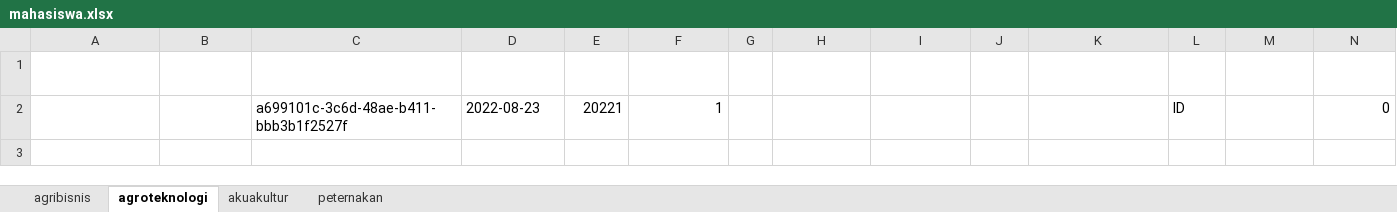
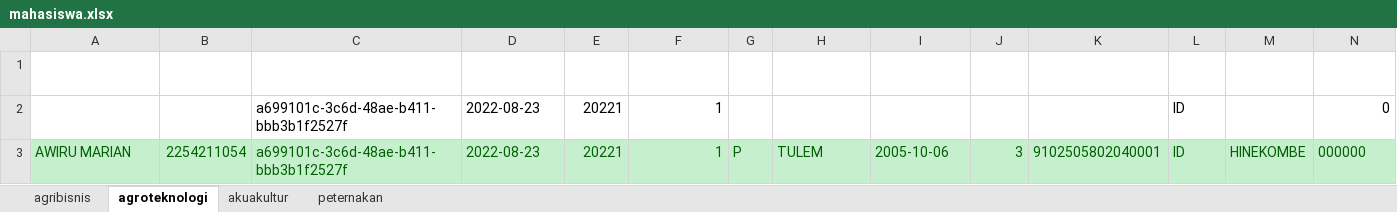
Before and after one commit to andrewdef1/neo-integrator, an Excel workbook: mahasiswa.xlsx, sheet agroteknologi, drawn as a sheet; only a part is shown; values as stored, in another font and other column widths than the file's, no borders; table styles not drawn; rows hold the shown columns only; the diff names each change by its address in the sheet, - before the commit and + after, or states it on an @@ line.

```diff
--- a/mahasiswa.xlsx (sheet agroteknologi)
+++ b/mahasiswa.xlsx (sheet agroteknologi)
+row 3: AWIRU MARIAN | 2254211054 | a699101c-3c6d-48ae-b411-bbb3b1f2527f | 2022-08-23 | 20221 | 1 | P | TULEM | 2005-10-06 | 3 | 9102505802040001 | ID | HINEKOMBE | 000000
```
Also changed, not shown: sheet agribisnis.
